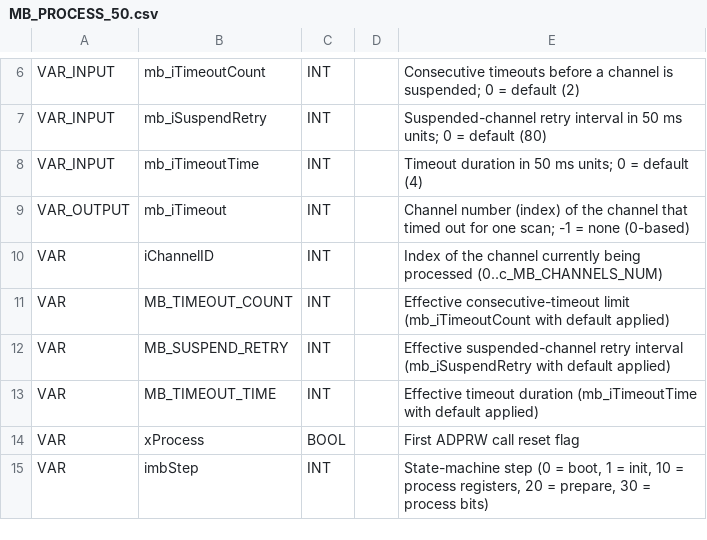
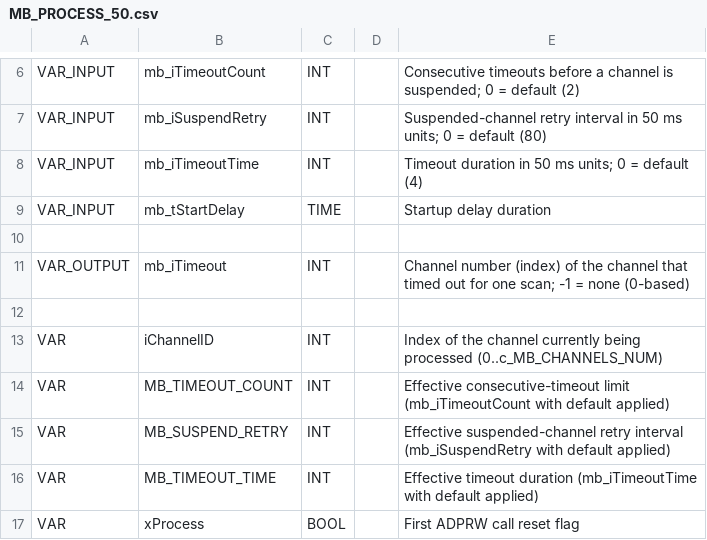
Before and after one commit to Serhioromano/gxw2-libraries, a CSV file: libraries/ModbusDriver/POU/MB_PROCESS_50.csv, drawn as a sheet; only a part is shown, gaps mark what is left out; the shorter side is filled out with more unchanged rows; the diff names each change by its address in the sheet, - before the commit and + after, or states it on an @@ line.

Commit message:
new delay

```diff
--- a/libraries/ModbusDriver/POU/MB_PROCESS_50.csv
+++ b/libraries/ModbusDriver/POU/MB_PROCESS_50.csv
+row 9: VAR_INPUT | mb_tStartDelay | TIME |  | Startup delay duration
+row 10: (empty)
+row 12: (empty)
```
Also changed, not shown: 2 other files.
